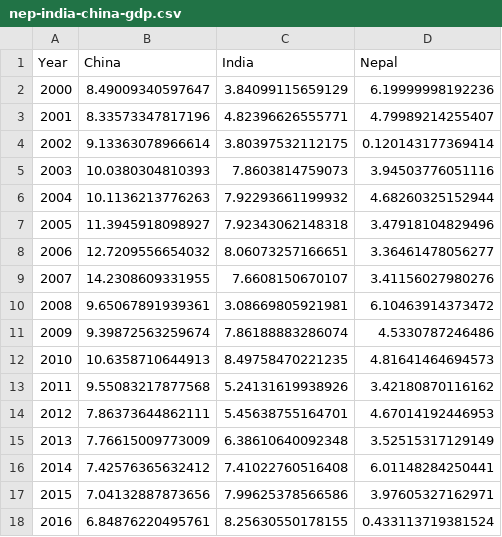
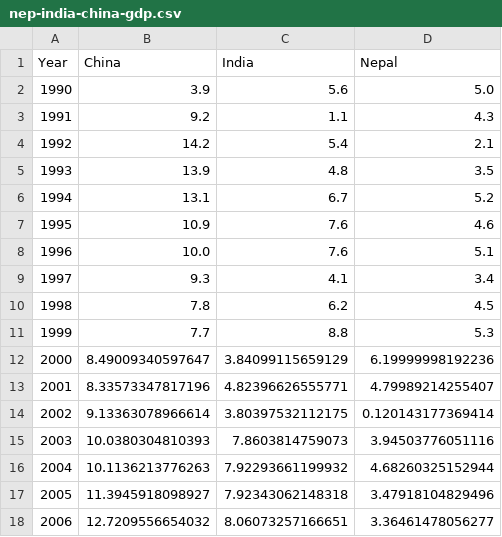
Before and after one commit to tekraj/python-programming, a CSV file: data/nep-india-china-gdp.csv, drawn as a sheet; only a part is shown; the shorter side is filled out with more unchanged rows.

```diff
--- a/data/nep-india-china-gdp.csv
+++ b/data/nep-india-china-gdp.csv
@@ -1,2 +1,12 @@
 Year,China,India,Nepal
+1990,3.9,5.6,5.0
+1991,9.2,1.1,4.3
+1992,14.2,5.4,2.1
+1993,13.9,4.8,3.5
+1994,13.1,6.7,5.2
+1995,10.9,7.6,4.6
+1996,10.0,7.6,5.1
+1997,9.3,4.1,3.4
+1998,7.8,6.2,4.5
+1999,7.7,8.8,5.3
 2000,8.49009340597647,3.84099115659129,6.19999998192236
```
Also changed, not shown: 10 other files.
